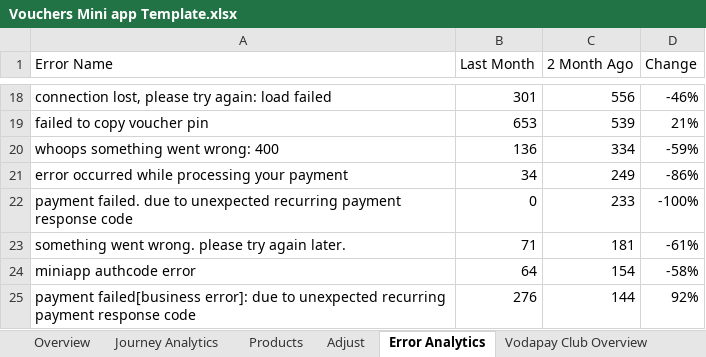
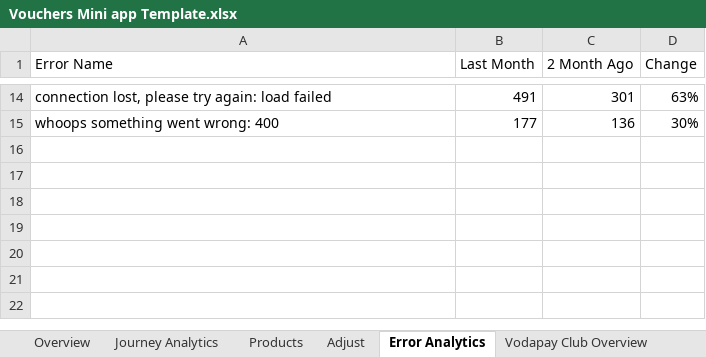
Before and after one commit to Nikhil-Lakha/MonthEndReporting, an Excel workbook: Vouchers Mini app Template.xlsx, sheet Error Analytics, drawn as a sheet; only a part is shown, gaps mark what is left out; values as stored, in another font and other column widths than the file's, no borders; conditional formats not drawn; removed rows and columns are numbered as before the commit, all else as after; the diff covers the shown part only; the diff names each change by its address in the sheet, - before the commit and + after, or states it on an @@ line.

Commit message:
Vouchers October Month End

```diff
--- a/Vouchers Mini app Template.xlsx (sheet Error Analytics)
+++ b/Vouchers Mini app Template.xlsx (sheet Error Analytics)
-B14 (Last Month): 301
+B14 (Last Month): 491
-C14 (2 Month Ago): 556
+C14 (2 Month Ago): 301
-D14 (Change): -46%
+D14 (Change): 63%
-row 19: failed to copy voucher pin | 653 | 539 | 21%
-B15 (Last Month): 136
+B15 (Last Month): 177
-C15 (2 Month Ago): 334
+C15 (2 Month Ago): 136
-D15 (Change): -59%
+D15 (Change): 30%
-row 21: error occurred while processing your payment | 34 | 249 | -86%
-row 22: payment failed. due to unexpected recurring payment response code | 0 | 233 | -100%
-row 23: something went wrong. please try again later. | 71 | 181 | -61%
-row 24: miniapp authcode error | 64 | 154 | -58%
-row 25: payment failed[business error]: due to unexpected recurring payment response code | 276 | 144 | 92%
```
Also changed, not shown: 6 added rows, 10 removed rows and 18 edited cells elsewhere in this sheet, sheet Products, sheet Adjust, sheet Journey Analytics, sheet Overview, sheet Club Journey, sheet Vodapay Club Overview, formulas that keep their value, hidden cells.
